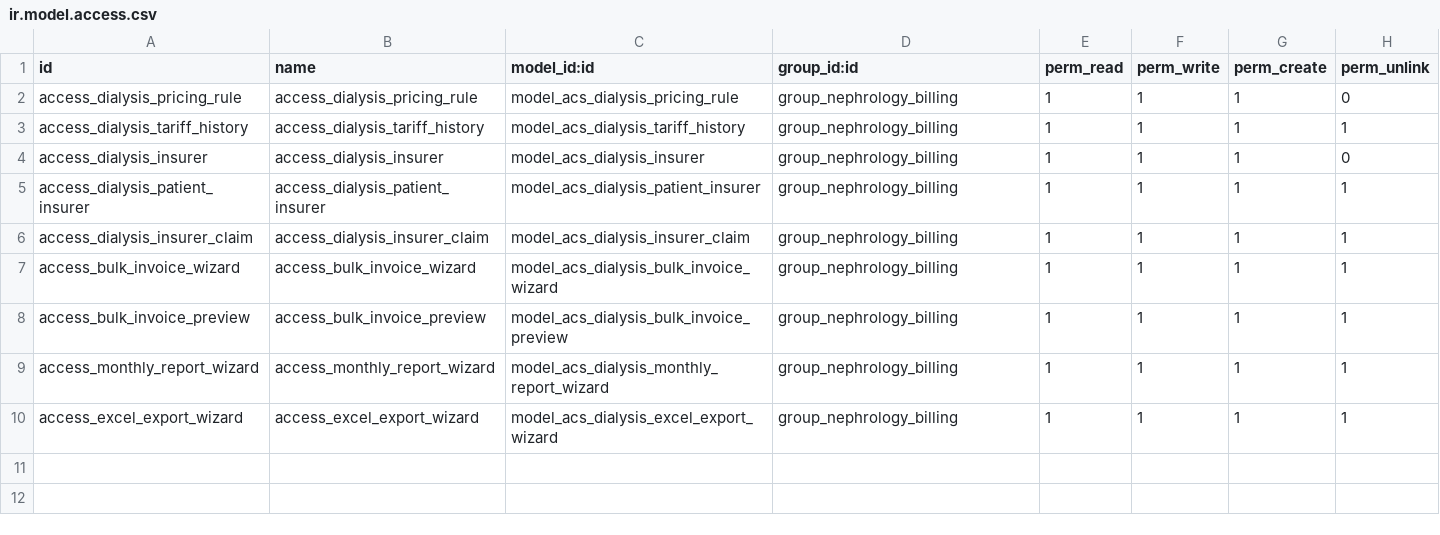
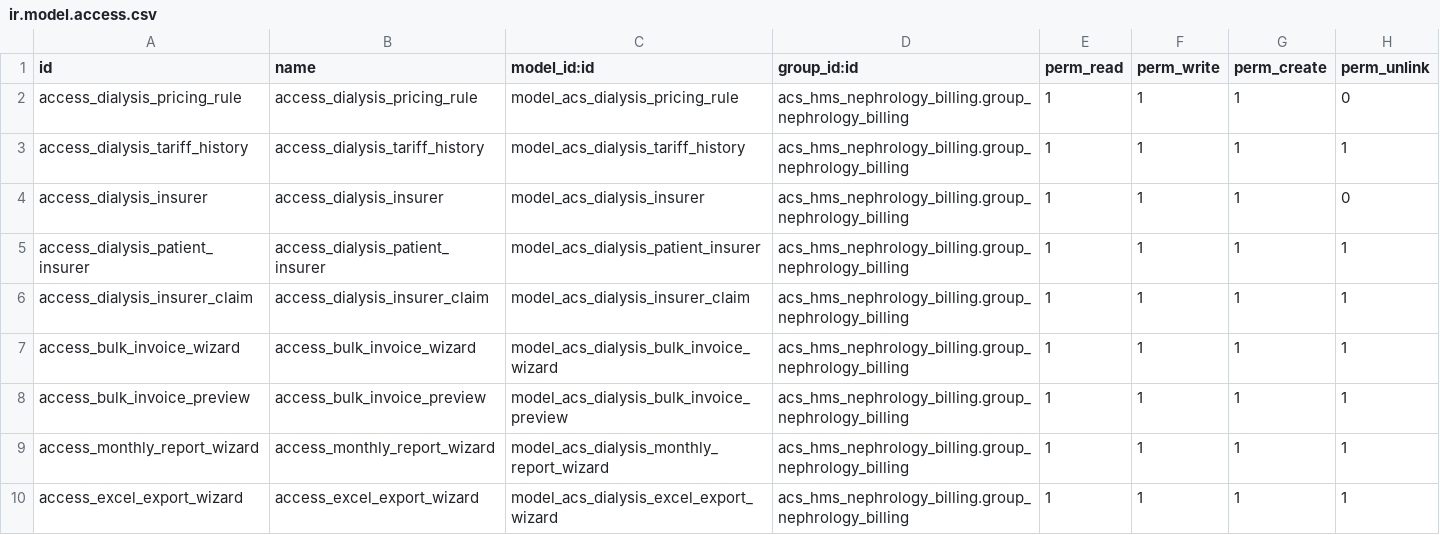
Before and after one commit to YoussouphNdiour/dialysismanagement, a CSV file: acs_hms_nephrology_billing/security/ir.model.access.csv, drawn as a sheet.

Commit message:
fix(billing): use module-prefixed group IDs in ir.model.access.csv

```diff
--- a/acs_hms_nephrology_billing/security/ir.model.access.csv
+++ b/acs_hms_nephrology_billing/security/ir.model.access.csv
@@ -1,10 +1,10 @@
 id,name,model_id:id,group_id:id,perm_read,perm_write,perm_create,perm_unlink
-access_dialysis_pricing_rule,access_dialysis_pricing_rule,model_acs_dialysis_pricing_rule,group_nephrology_billing,1,1,1,0
-access_dialysis_tariff_history,access_dialysis_tariff_history,model_acs_dialysis_tariff_history,group_nephrology_billing,1,1,1,1
-access_dialysis_insurer,access_dialysis_insurer,model_acs_dialysis_insurer,group_nephrology_billing,1,1,1,0
-access_dialysis_patient_insurer,access_dialysis_patient_insurer,model_acs_dialysis_patient_insurer,group_nephrology_billing,1,1,1,1
-access_dialysis_insurer_claim,access_dialysis_insurer_claim,model_acs_dialysis_insurer_claim,group_nephrology_billing,1,1,1,1
-access_bulk_invoice_wizard,access_bulk_invoice_wizard,model_acs_dialysis_bulk_invoice_wizard,group_nephrology_billing,1,1,1,1
-access_bulk_invoice_preview,access_bulk_invoice_preview,model_acs_dialysis_bulk_invoice_preview,group_nephrology_billing,1,1,1,1
-access_monthly_report_wizard,access_monthly_report_wizard,model_acs_dialysis_monthly_report_wizard,group_nephrology_billing,1,1,1,1
-access_excel_export_wizard,access_excel_export_wizard,model_acs_dialysis_excel_export_wizard,group_nephrology_billing,1,1,1,1
+access_dialysis_pricing_rule,access_dialysis_pricing_rule,model_acs_dialysis_pricing_rule,acs_hms_nephrology_billing.group_nephrology_billing,1,1,1,0
+access_dialysis_tariff_history,access_dialysis_tariff_history,model_acs_dialysis_tariff_history,acs_hms_nephrology_billing.group_nephrology_billing,1,1,1,1
+access_dialysis_insurer,access_dialysis_insurer,model_acs_dialysis_insurer,acs_hms_nephrology_billing.group_nephrology_billing,1,1,1,0
+access_dialysis_patient_insurer,access_dialysis_patient_insurer,model_acs_dialysis_patient_insurer,acs_hms_nephrology_billing.group_nephrology_billing,1,1,1,1
+access_dialysis_insurer_claim,access_dialysis_insurer_claim,model_acs_dialysis_insurer_claim,acs_hms_nephrology_billing.group_nephrology_billing,1,1,1,1
+access_bulk_invoice_wizard,access_bulk_invoice_wizard,model_acs_dialysis_bulk_invoice_wizard,acs_hms_nephrology_billing.group_nephrology_billing,1,1,1,1
+access_bulk_invoice_preview,access_bulk_invoice_preview,model_acs_dialysis_bulk_invoice_preview,acs_hms_nephrology_billing.group_nephrology_billing,1,1,1,1
+access_monthly_report_wizard,access_monthly_report_wizard,model_acs_dialysis_monthly_report_wizard,acs_hms_nephrology_billing.group_nephrology_billing,1,1,1,1
+access_excel_export_wizard,access_excel_export_wizard,model_acs_dialysis_excel_export_wizard,acs_hms_nephrology_billing.group_nephrology_billing,1,1,1,1
```
